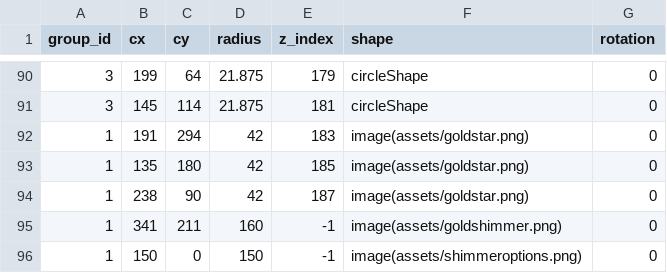
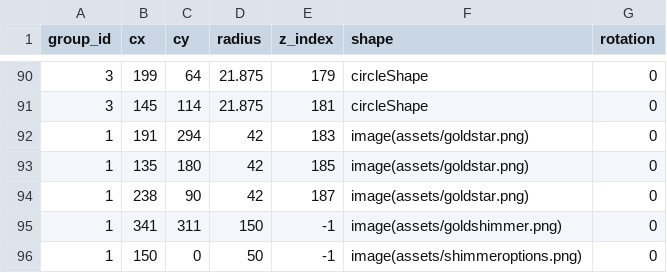
Before and after one commit to matthematician/KeyWe-Studio, a CSV file: assets/designs/shimmer9.csv, drawn as a sheet; only a part is shown, gaps mark what is left out.

Commit message:
Still jockeying positoin

```diff
--- a/assets/designs/shimmer9.csv
+++ b/assets/designs/shimmer9.csv
@@ -94,3 +94,3 @@ group_id,cx,cy,radius,z_index,shape,rotation
 1,238,90,42,187,image(assets/goldstar.png),0
-1,341,211,160,-1,image(assets/goldshimmer.png),0
-1,150,0,150,-1,image(assets/shimmeroptions.png),0
+1,341,311,150,-1,image(assets/goldshimmer.png),0
+1,150,0,50,-1,image(assets/shimmeroptions.png),0
```
